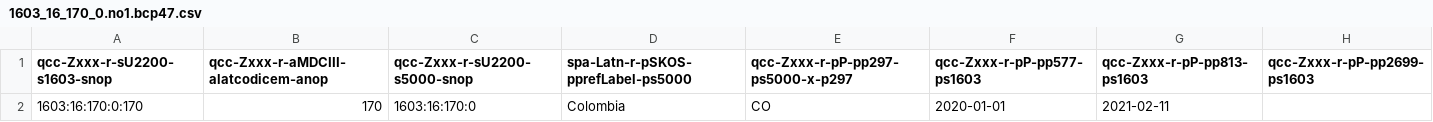
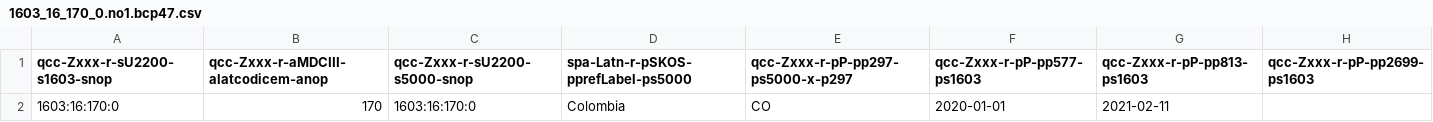
Before and after one commit to MDCIII/1603_16_170, a CSV file: 1603/16/170/0/1603_16_170_0.no1.bcp47.csv, drawn as a sheet.

```diff
--- a/1603/16/170/0/1603_16_170_0.no1.bcp47.csv
+++ b/1603/16/170/0/1603_16_170_0.no1.bcp47.csv
@@ -1,2 +1,2 @@
 qcc-Zxxx-r-sU2200-s1603-snop,qcc-Zxxx-r-aMDCIII-alatcodicem-anop,qcc-Zxxx-r-sU2200-s5000-snop,spa-Latn-r-pSKOS-pprefLabel-ps5000,qcc-Zxxx-r-pP-pp297-ps5000-x-p297,qcc-Zxxx-r-pP-pp577-ps1603,qcc-Zxxx-r-pP-pp813-ps1603,qcc-Zxxx-r-pP-pp2699-ps1603
-1603:16:170:0:170,170,1603:16:170:0,Colombia,CO,2020-01-01,2021-02-11,
+1603:16:170:0,170,1603:16:170:0,Colombia,CO,2020-01-01,2021-02-11,
```
Also changed, not shown: 1603/16/170/0/1603_16_170_0.no1.tm.hxl.csv, 6 other files.
